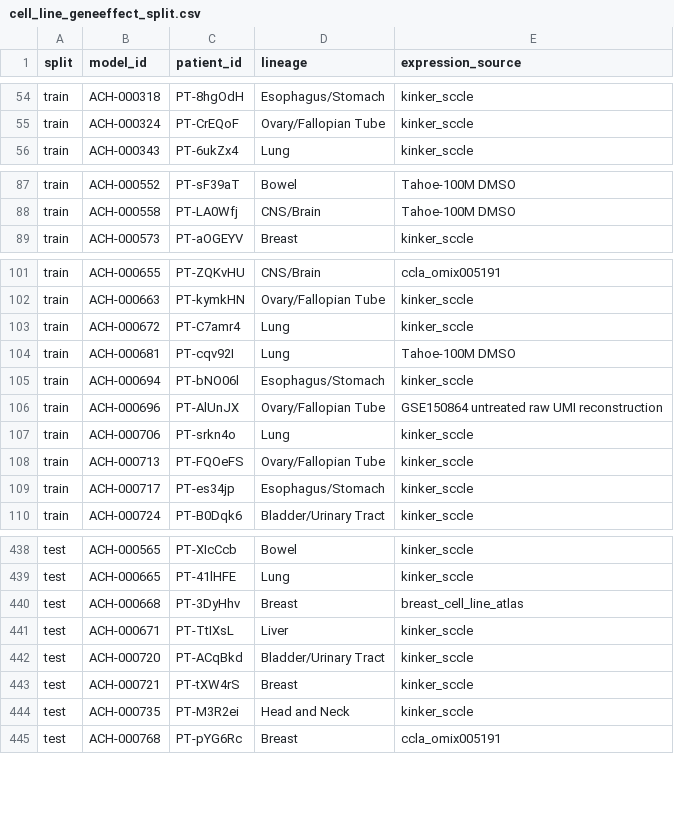
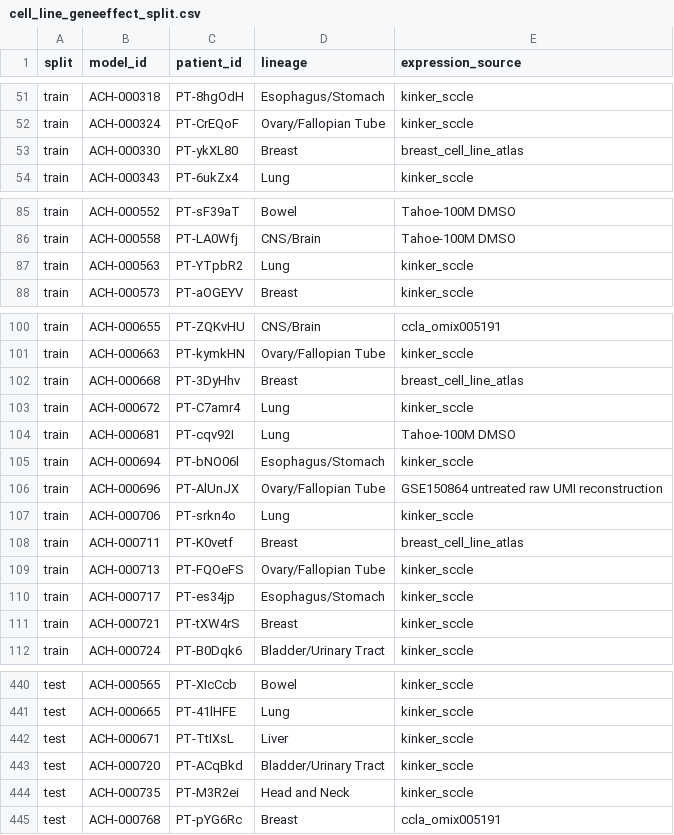
Before and after one commit to ENNCELADUS/gene-perturbation-prediction, a CSV file: configs/benchmarks/cell_line_geneeffect_split.csv, drawn as a sheet; only a part is shown, gaps mark what is left out; the diff covers the shown part only.

```diff
--- a/configs/benchmarks/cell_line_geneeffect_split.csv
+++ b/configs/benchmarks/cell_line_geneeffect_split.csv
@@ -55,2 +52,3 @@ train,ACH-000318,PT-8hgOdH,Esophagus/Stomach,kinker_sccle
 train,ACH-000324,PT-CrEQoF,Ovary/Fallopian Tube,kinker_sccle
+train,ACH-000330,PT-ykXL80,Breast,breast_cell_line_atlas
 train,ACH-000343,PT-6ukZx4,Lung,kinker_sccle
@@ -88,2 +86,3 @@ train,ACH-000552,PT-sF39aT,Bowel,Tahoe-100M DMSO
 train,ACH-000558,PT-LA0Wfj,CNS/Brain,Tahoe-100M DMSO
+train,ACH-000563,PT-YTpbR2,Lung,kinker_sccle
 train,ACH-000573,PT-aOGEYV,Breast,kinker_sccle
@@ -102,2 +101,3 @@ train,ACH-000655,PT-ZQKvHU,CNS/Brain,ccla_omix005191
 train,ACH-000663,PT-kymkHN,Ovary/Fallopian Tube,kinker_sccle
+train,ACH-000668,PT-3DyHhv,Breast,breast_cell_line_atlas
 train,ACH-000672,PT-C7amr4,Lung,kinker_sccle
@@ -107,4 +107,6 @@ train,ACH-000696,PT-AlUnJX,Ovary/Fallopian Tube,GSE150864 untreated raw UMI reco
 train,ACH-000706,PT-srkn4o,Lung,kinker_sccle
+train,ACH-000711,PT-K0vetf,Breast,breast_cell_line_atlas
 train,ACH-000713,PT-FQOeFS,Ovary/Fallopian Tube,kinker_sccle
 train,ACH-000717,PT-es34jp,Esophagus/Stomach,kinker_sccle
+train,ACH-000721,PT-tXW4rS,Breast,kinker_sccle
 train,ACH-000724,PT-B0Dqk6,Bladder/Urinary Tract,kinker_sccle
@@ -439,6 +441,4 @@ test,ACH-000565,PT-XIcCcb,Bowel,kinker_sccle
 test,ACH-000665,PT-41lHFE,Lung,kinker_sccle
-test,ACH-000668,PT-3DyHhv,Breast,breast_cell_line_atlas
 test,ACH-000671,PT-TtIXsL,Liver,kinker_sccle
 test,ACH-000720,PT-ACqBkd,Bladder/Urinary Tract,kinker_sccle
-test,ACH-000721,PT-tXW4rS,Breast,kinker_sccle
 test,ACH-000735,PT-M3R2ei,Head and Neck,kinker_sccle
```
Also changed, not shown: 5 added rows and 8 removed rows elsewhere in this file, configs/benchmarks/cell_line_geneeffect_226_split.csv, 3 other files.
